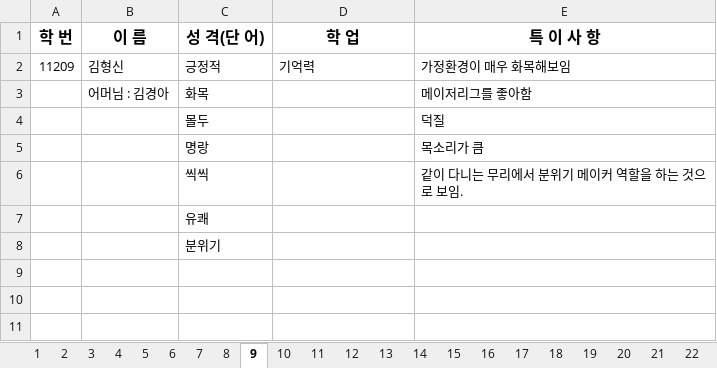
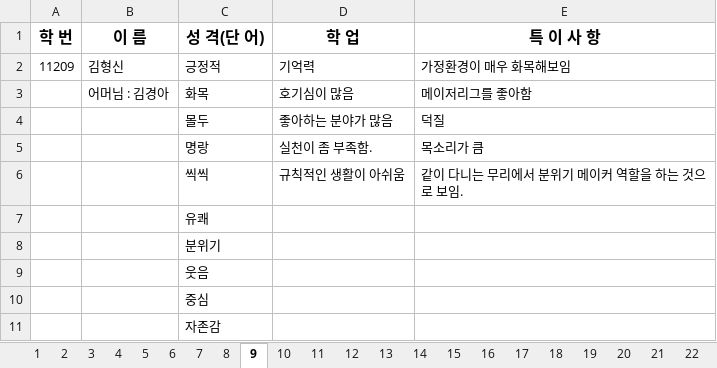
Before and after one commit to MAHT1990/school_life_record_project, an Excel workbook: record/Students_list/2020_숙명여고_1학년_12반.xlsx, sheet 9, drawn as a sheet; values as stored, in another font and other column widths than the file's, no borders; the diff names each change by its address in the sheet, - before the commit and + after, or states it on an @@ line.

Commit message:
excel file modified

```diff
--- a/record/Students_list/2020_숙명여고_1학년_12반.xlsx (sheet 9)
+++ b/record/Students_list/2020_숙명여고_1학년_12반.xlsx (sheet 9)
-D3 (학 업): (empty)
+D3 (학 업): 호기심이 많음
-D4 (학 업): (empty)
+D4 (학 업): 좋아하는 분야가 많음
-D5 (학 업): (empty)
+D5 (학 업): 실천이 좀 부족함.
-D6 (학 업): (empty)
+D6 (학 업): 규칙적인 생활이 아쉬움
+row 9:  |  | 웃음
+row 10:  |  | 중심
+row 11:  |  | 자존감
```
Also changed, not shown: sheet 8, sheet 7.
